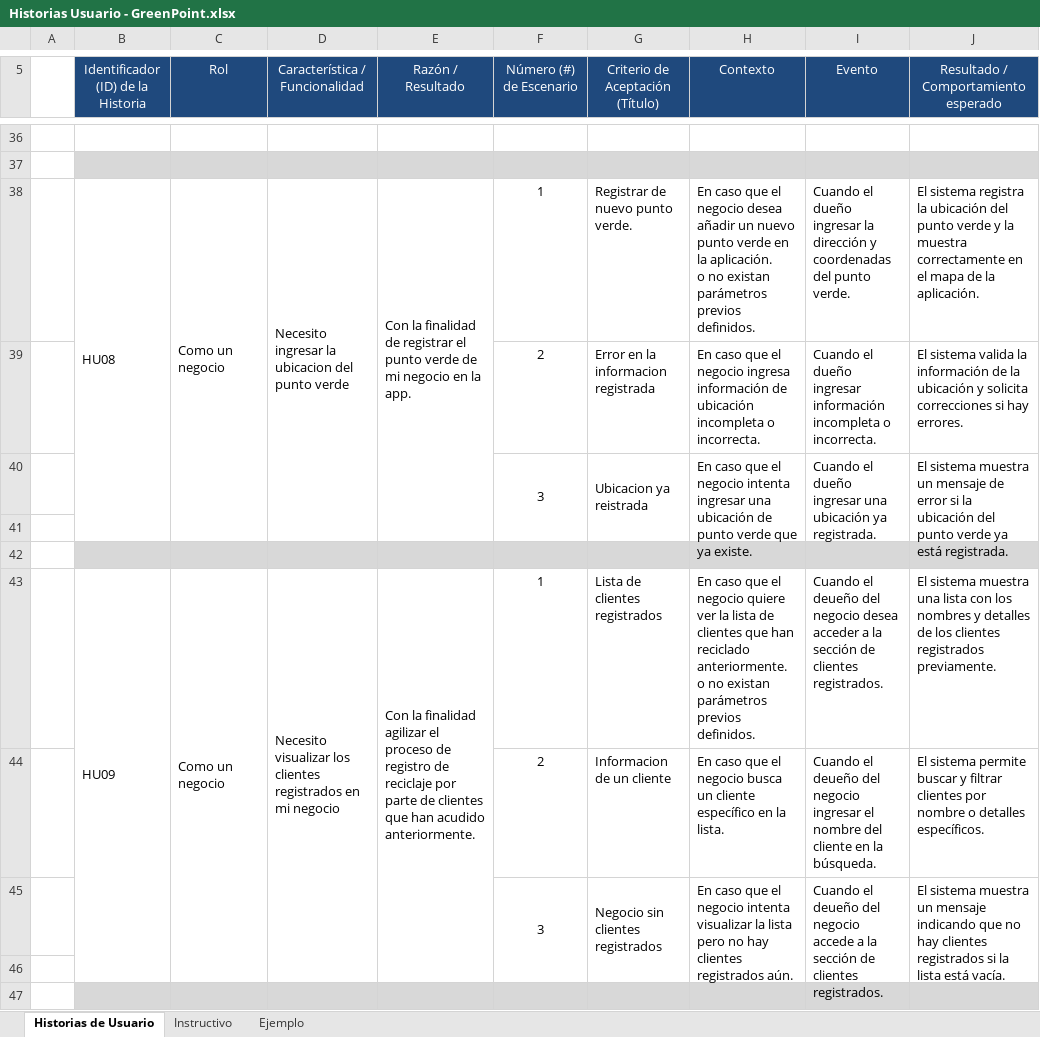
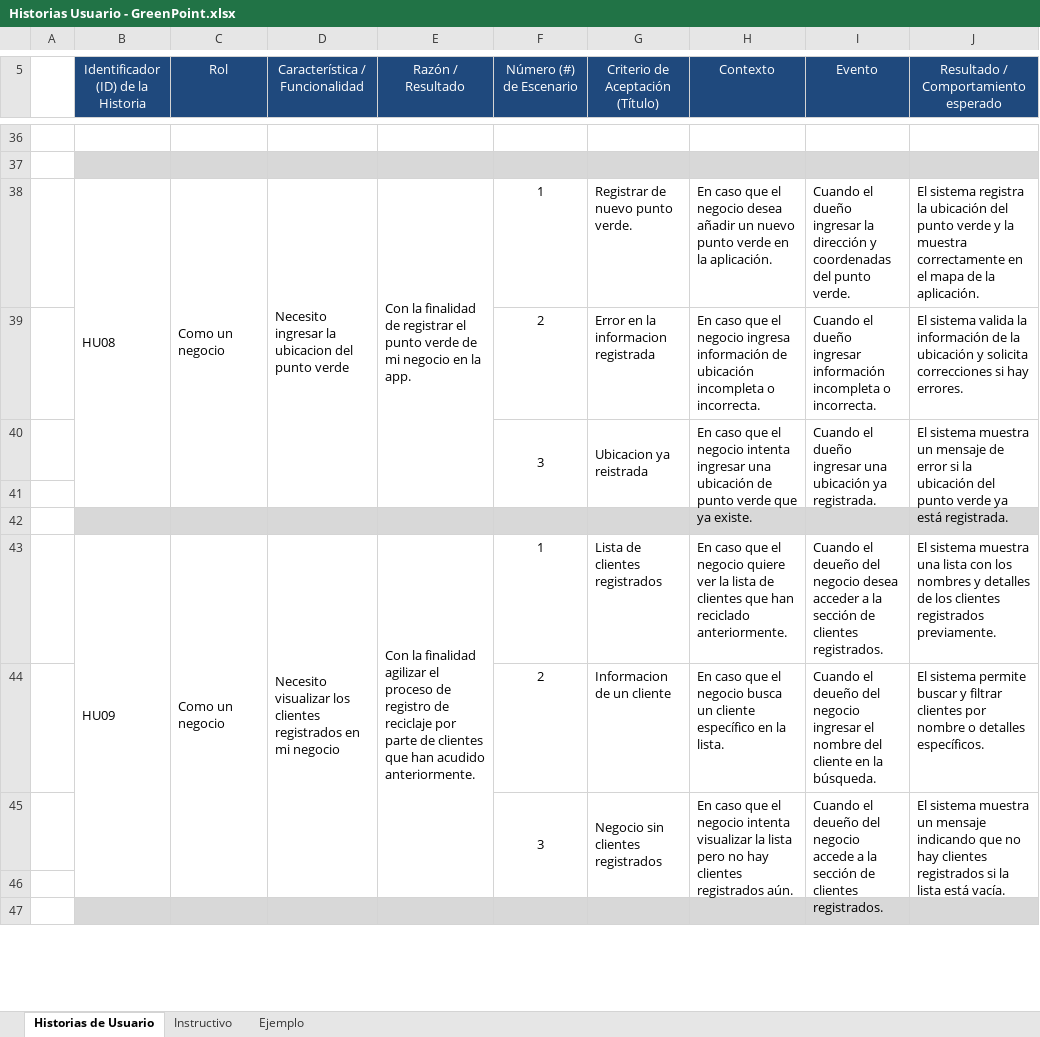
Before and after one commit to Zydell/GreenPoint, an Excel workbook: Documentation/Historias Usuario - GreenPoint.xlsx, sheet Historias de Usuario, drawn as a sheet; only a part is shown, gaps mark what is left out; values as stored, in another font and other column widths than the file's, no borders; ↵ is a line break in a cell; the diff covers the shown part only; the diff names each change by its address in the sheet, - before the commit and + after, or states it on an @@ line.

```diff
--- a/Documentation/Historias Usuario - GreenPoint.xlsx (sheet Historias de Usuario)
+++ b/Documentation/Historias Usuario - GreenPoint.xlsx (sheet Historias de Usuario)
-H38 (Contexto): …la aplicación. ↵ o no existan parámetros previos definidos.
+H38 (Contexto): …la aplicación.
-H43 (Contexto): …reciclado anteriormente. ↵ o no existan parámetros previos definidos.
+H43 (Contexto): …reciclado anteriormente.
```
Also changed, not shown: 3 added rows, 3 removed rows and 4 edited cells elsewhere in this sheet.
